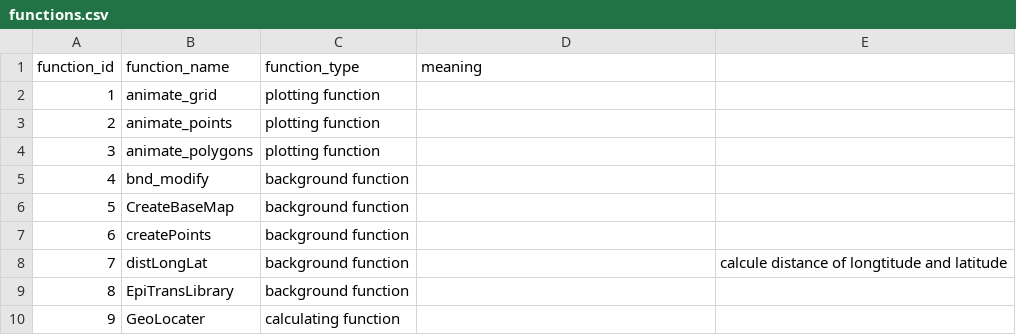
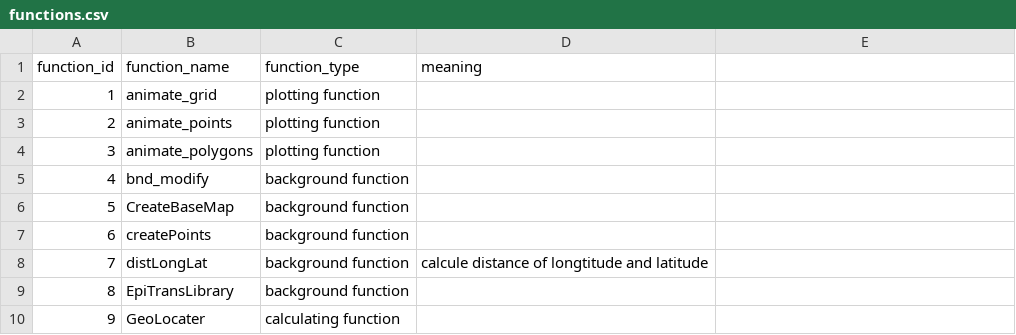
Before and after one commit to wenlab501/EpiTrans, a CSV file: content/functions.csv, drawn as a sheet; only a part is shown; the diff names each change by its address in the sheet, - before the commit and + after, or states it on an @@ line.

```diff
--- a/content/functions.csv
+++ b/content/functions.csv
-D8 (meaning): (empty)
+D8 (meaning): calcule distance of longtitude and latitude
-E8: calcule distance of longtitude and latitude
+E8: (empty)
```
Also changed, not shown: content/functions_arg.csv.
